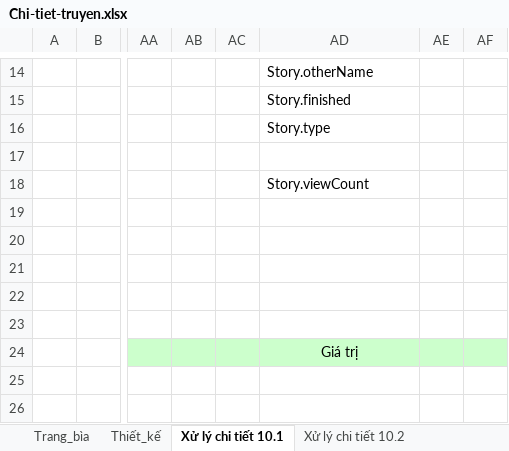
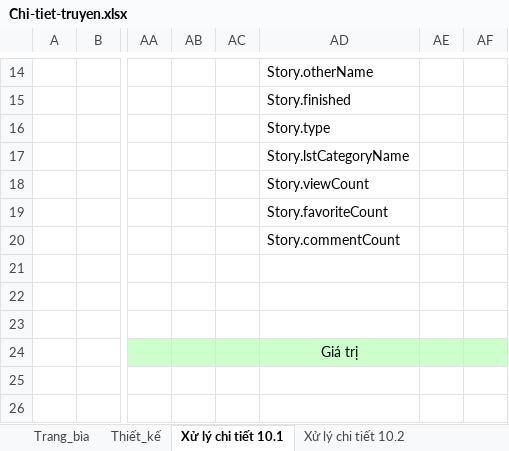
Before and after one commit to neik311/KTLT-HDT, an Excel workbook: tai_lieu/Bao cao/Chi_tiet/Chi-tiet-truyen.xlsx, sheet Xử lý chi tiết 10.1, drawn as a sheet; only a part is shown, gaps mark what is left out; values as stored, in another font and other column widths than the file's, no borders; the diff names each change by its address in the sheet, - before the commit and + after, or states it on an @@ line.

```diff
--- a/tai_lieu/Bao cao/Chi_tiet/Chi-tiet-truyen.xlsx (sheet Xử lý chi tiết 10.1)
+++ b/tai_lieu/Bao cao/Chi_tiet/Chi-tiet-truyen.xlsx (sheet Xử lý chi tiết 10.1)
-AD17: (empty)
+AD17: Story.lstCategoryName
-AD19: (empty)
+AD19: Story.favoriteCount
-AD20: (empty)
+AD20: Story.commentCount
```
Also changed, not shown: sheet Trang_bìa, sheet Xử lý chi tiết 10.4, sheet Thiết_kế, charts or pictures, tai_lieu/Bao cao/Chi_tiet/Themtruyen.xlsx, tai_lieu/Bao cao/Chi_tiet/dangky.xlsx.
